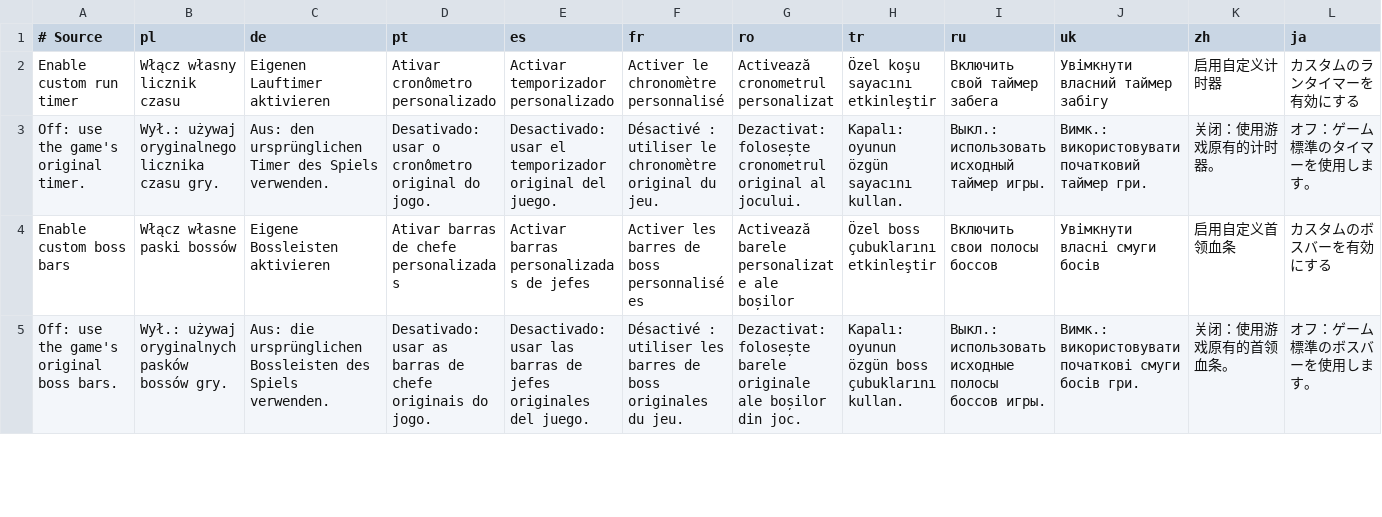
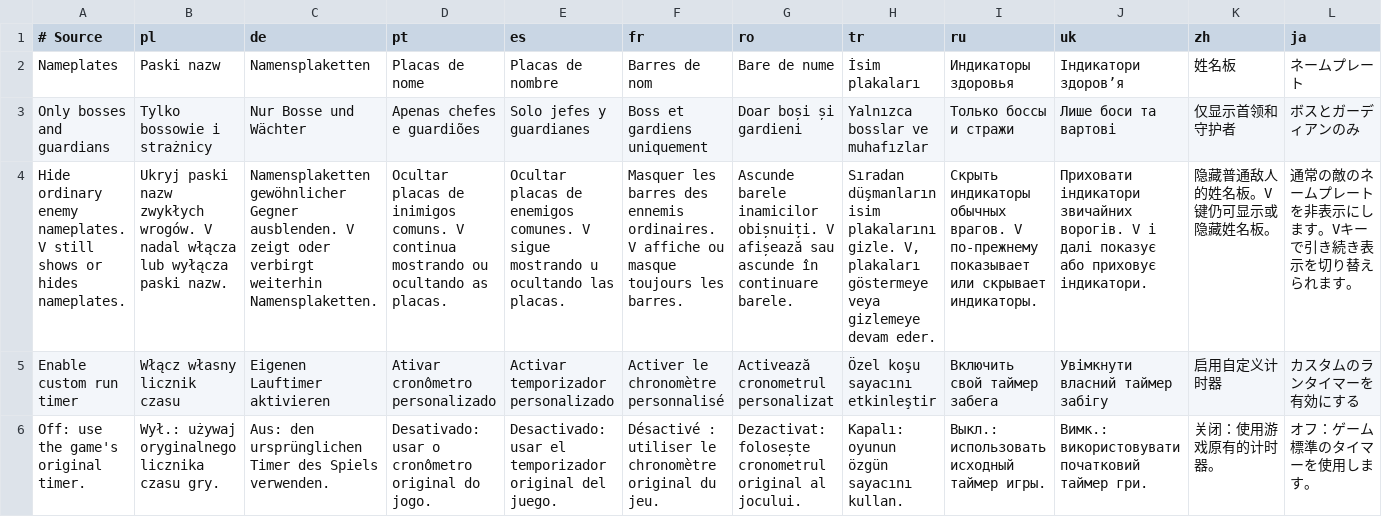
Before and after one commit to migwynkriid13/SurvivorsDragonUi, a TSV file: localization/ui.tsv, drawn as a sheet; only a part is shown; the shorter side is filled out with more unchanged rows; rows hold the shown columns only; the diff names each change by its address in the sheet, - before the commit and + after, or states it on an @@ line.

```diff
--- a/localization/ui.tsv
+++ b/localization/ui.tsv
+row 2: Nameplates | Paski nazw | Namensplaketten | Placas de nome | Placas de nombre | Barres de nom | Bare de nume | İsim plakaları | Индикаторы здоровья | Індикатори здоров’я | 姓名板 | ネームプレート
+row 3: Only bosses and guardians | Tylko bossowie i strażnicy | Nur Bosse und Wächter | Apenas chefes e guardiões | Solo jefes y guardianes | Boss et gardiens uniquement | Doar boși și gardieni | Yalnızca bosslar ve muhafızlar | Только боссы и стражи | Лише боси та вартові | 仅显示首领和守护者 | ボスとガーディアンのみ
+row 4: Hide ordinary enemy nameplates. V still shows or hides nameplates. | Ukryj paski nazw zwykłych wrogów. V nadal włącza lub wyłącza paski nazw. | Namensplaketten gewöhnlicher Gegner ausblenden. V zeigt oder verbirgt weiterhin Namensplaketten. | Ocultar placas de inimigos comuns. V continua mostrando ou ocultando as placas. | Ocultar placas de enemigos comunes. V sigue mostrando u ocultando las placas. | Masquer les barres des ennemis ordinaires. V affiche ou masque toujours les barres. | Ascunde barele inamicilor obișnuiți. V afișează sau ascunde în continuare barele. | Sıradan düşmanların isim plakalarını gizle. V, plakaları göstermeye veya gizlemeye devam eder. | Скрыть индикаторы обычных врагов. V по-прежнему показывает или скрывает индикаторы. | Приховати індикатори звичайних ворогів. V і далі показує або приховує індикатори. | 隐藏普通敌人的姓名板。V键仍可显示或隐藏姓名板。 | 通常の敵のネームプレートを非表示にします。Vキーで引き続き表示を切り替えられます。
```
Also changed, not shown: 36 other files.
